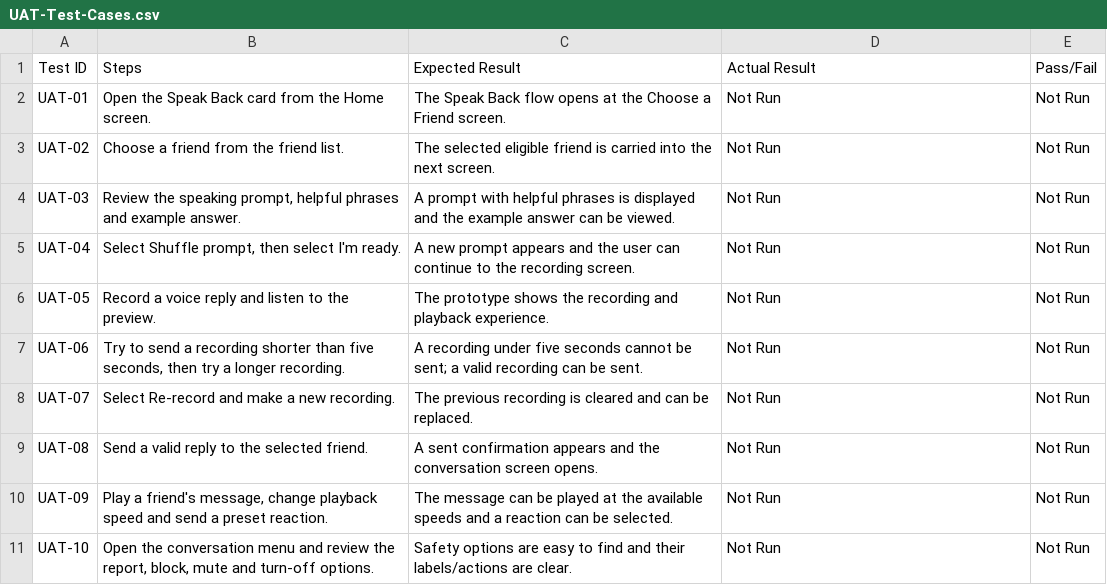
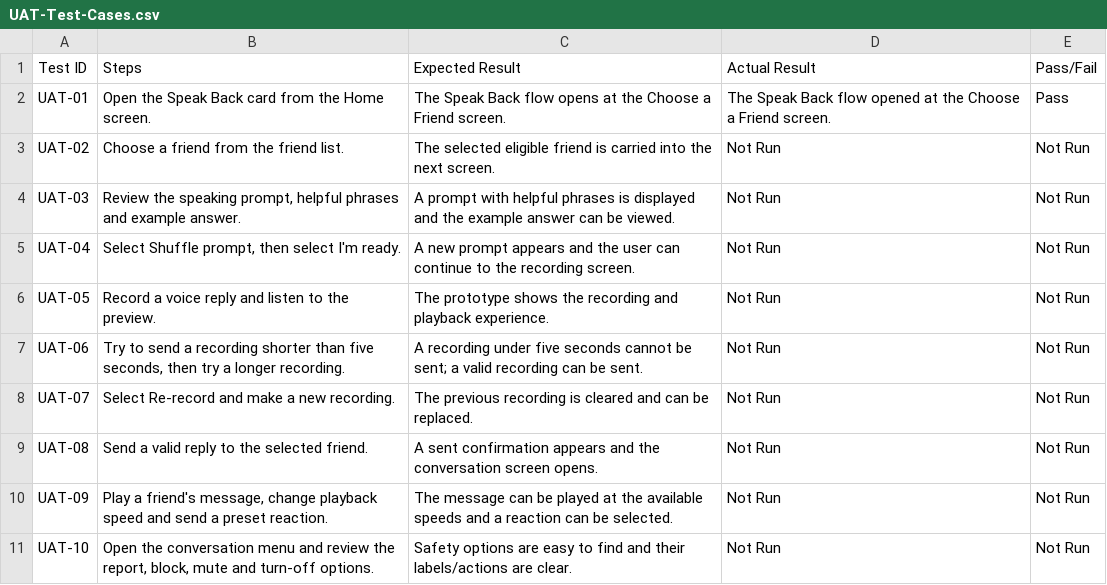
Before and after one commit to hriday9559/duolingo-speak-back-prd, a CSV file: docs/UAT-Test-Cases.csv, drawn as a sheet.

Commit message:
Record UAT-01 result

```diff
--- a/docs/UAT-Test-Cases.csv
+++ b/docs/UAT-Test-Cases.csv
@@ -1,3 +1,3 @@
 "Test ID","Steps","Expected Result","Actual Result","Pass/Fail"
-"UAT-01","Open the Speak Back card from the Home screen.","The Speak Back flow opens at the Choose a Friend screen.","Not Run","Not Run"
+"UAT-01","Open the Speak Back card from the Home screen.","The Speak Back flow opens at the Choose a Friend screen.","The Speak Back flow opened at the Choose a Friend screen.","Pass"
 "UAT-02","Choose a friend from the friend list.","The selected eligible friend is carried into the next screen.","Not Run","Not Run"
```
